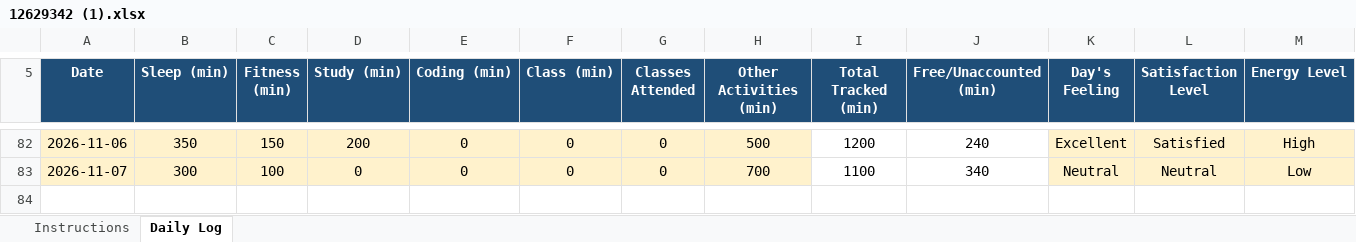
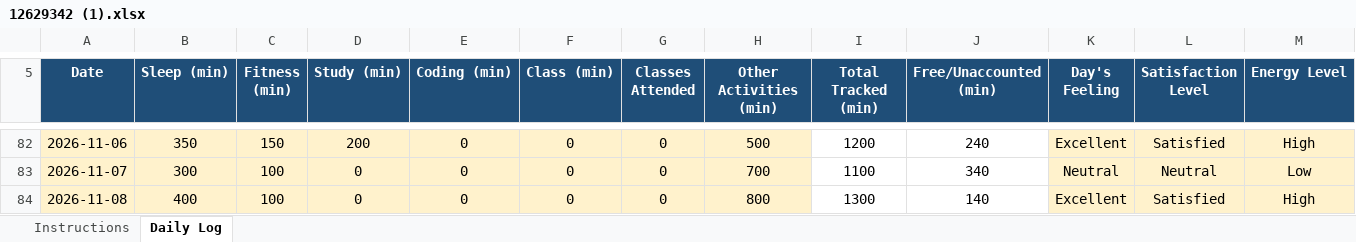
Before and after one commit to BhumikaChawla53/CAP776-Daily-Work, an Excel workbook: 12629342 (1).xlsx, sheet Daily Log, drawn as a sheet; only a part is shown, gaps mark what is left out; values as stored, in another font and other column widths than the file's, no borders; conditional formats not drawn; rows hold the shown columns only; the diff names each change by its address in the sheet, - before the commit and + after, or states it on an @@ line.

Commit message:
Add files via upload

```diff
--- a/12629342 (1).xlsx (sheet Daily Log)
+++ b/12629342 (1).xlsx (sheet Daily Log)
+row 84: 2026-11-08 | 400 | 100 | 0 | 0 | 0 | 0 | 800 | 1300 | 140 | Excellent | Satisfied | High
```
